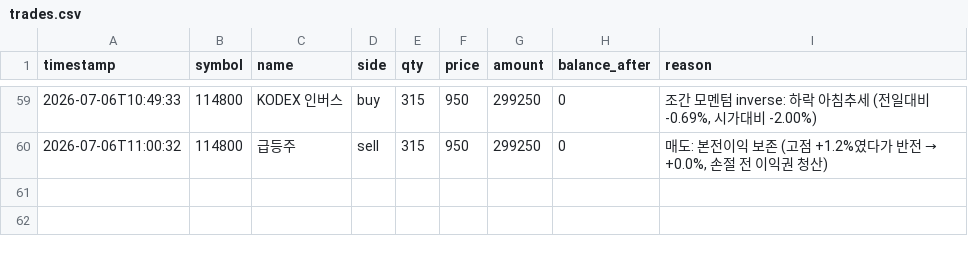
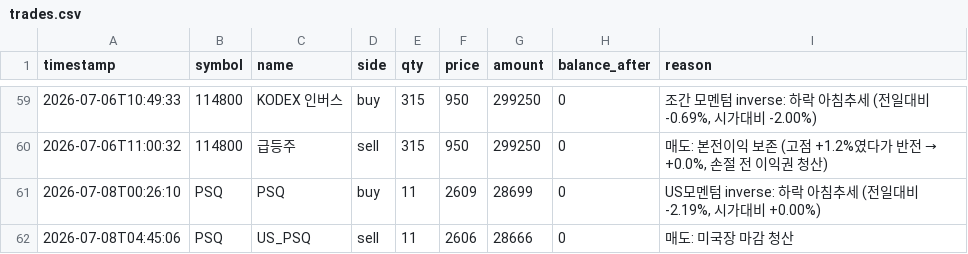
Before and after one commit to BudongJW/kis-trading-journal, a CSV file: state/trades.csv, drawn as a sheet; only a part is shown, gaps mark what is left out; the diff names each change by its address in the sheet, - before the commit and + after, or states it on an @@ line.

```diff
--- a/state/trades.csv
+++ b/state/trades.csv
+row 61: 2026-07-08T00:26:10 | PSQ | PSQ | buy | 11 | 2609 | 28699 | 0 | US모멘텀 inverse: 하락 아침추세 (전일대비 -2.19%, 시가대비 +0.00%)
+row 62: 2026-07-08T04:45:06 | PSQ | US_PSQ | sell | 11 | 2606 | 28666 | 0 | 매도: 미국장 마감 청산
```
Also changed, not shown: 1 other file.
